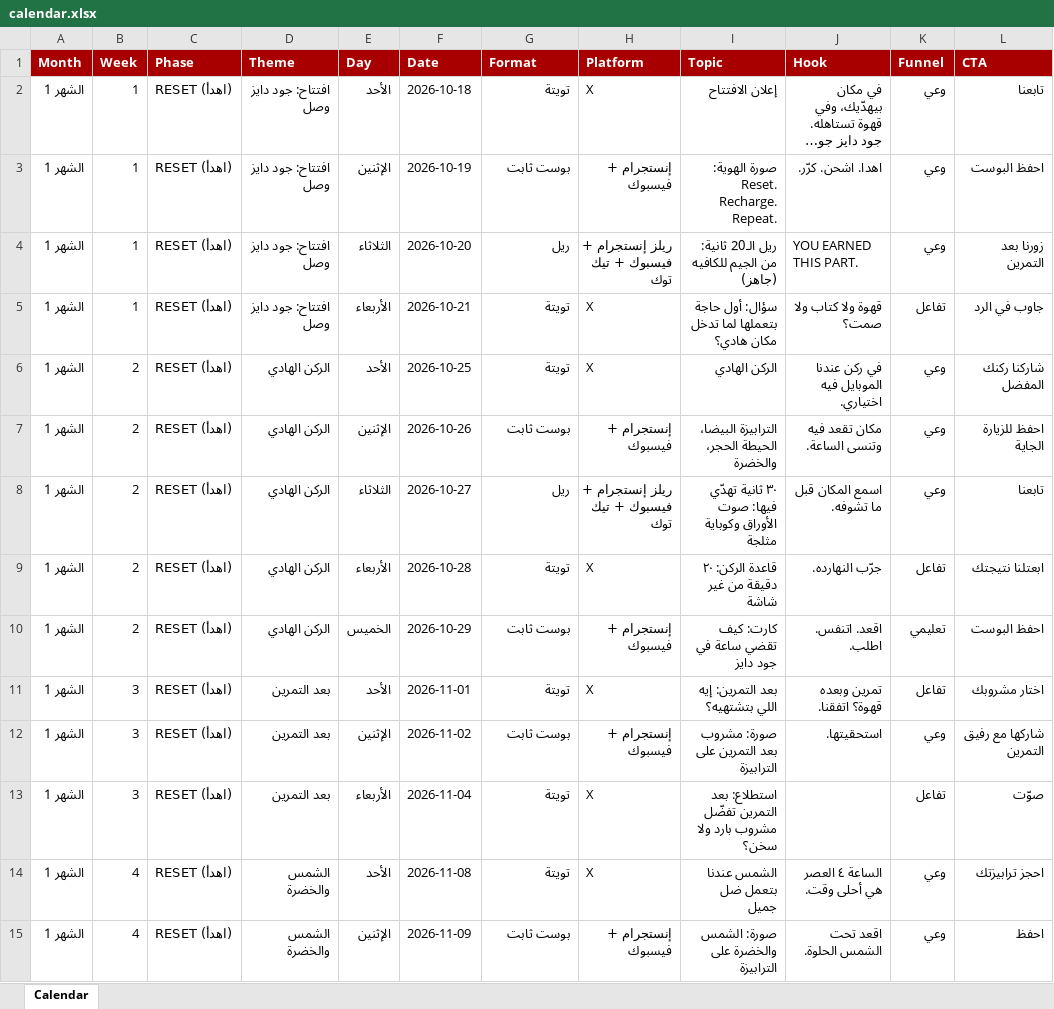
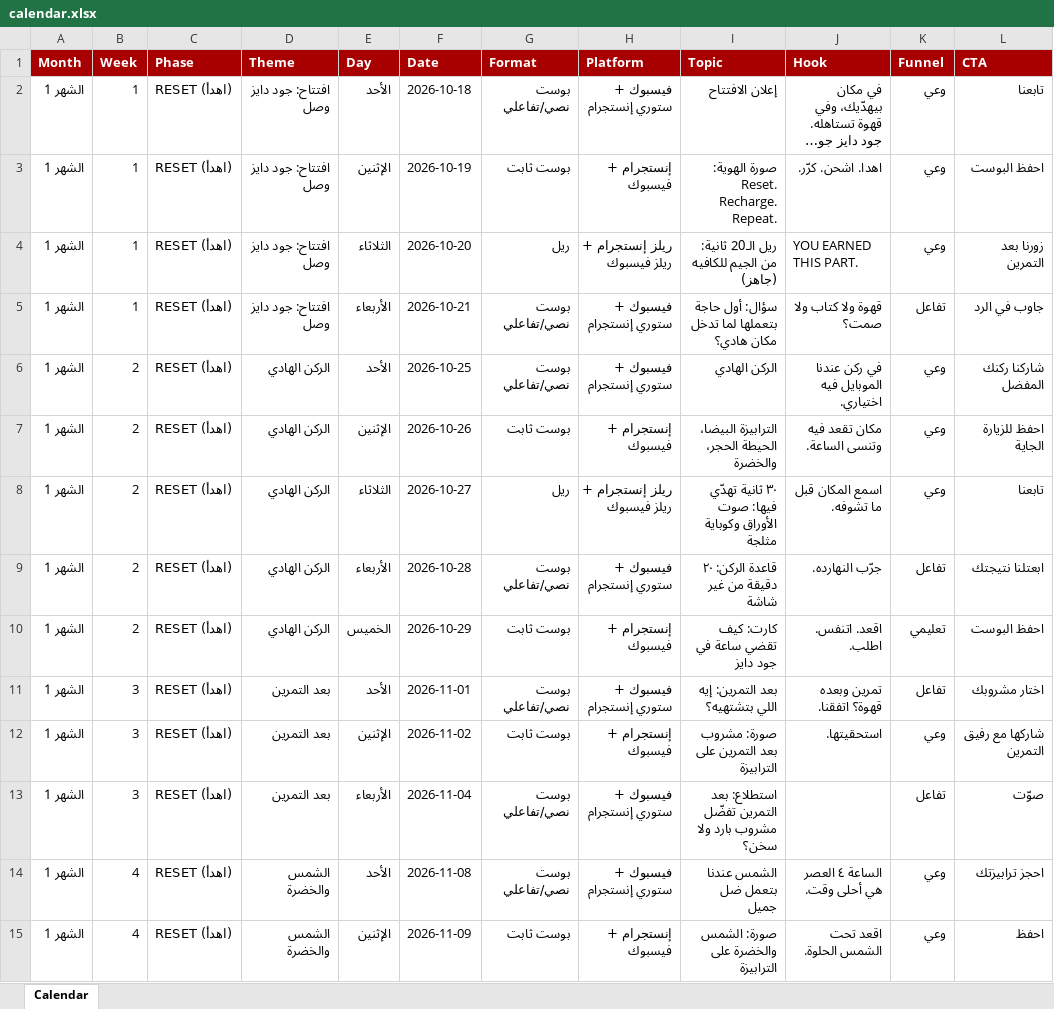
Before and after one commit to khairyahmed394-gif/Vd, an Excel workbook: gooddays/campaign/calendar.xlsx, sheet Calendar, drawn as a sheet; only a part is shown; long unchanged cells end in …; values as stored, in another font and other column widths than the file's, no borders; the diff covers the shown part only; the diff names each change by its address in the sheet, - before the commit and + after, or states it on an @@ line.

```diff
--- a/gooddays/campaign/calendar.xlsx (sheet Calendar)
+++ b/gooddays/campaign/calendar.xlsx (sheet Calendar)
-G2 (Format): تويتة
+G2 (Format): بوست نصي/تفاعلي
-H2 (Platform): X
+H2 (Platform): فيسبوك + ستوري إنستجرام
-H4 (Platform): ريلز إنستجرام + فيسبوك + تيك توك
+H4 (Platform): ريلز إنستجرام + ريلز فيسبوك
-G5:G6 (Format): تويتة
+G5:G6 (Format): بوست نصي/تفاعلي
-H5:H6 (Platform): X
+H5:H6 (Platform): فيسبوك + ستوري إنستجرام
-H8 (Platform): ريلز إنستجرام + فيسبوك + تيك توك
+H8 (Platform): ريلز إنستجرام + ريلز فيسبوك
-G9 (Format): تويتة
+G9 (Format): بوست نصي/تفاعلي
-H9 (Platform): X
+H9 (Platform): فيسبوك + ستوري إنستجرام
-G11 (Format): تويتة
+G11 (Format): بوست نصي/تفاعلي
-H11 (Platform): X
+H11 (Platform): فيسبوك + ستوري إنستجرام
-G13:G14 (Format): تويتة
+G13:G14 (Format): بوست نصي/تفاعلي
-H13:H14 (Platform): X
+H13:H14 (Platform): فيسبوك + ستوري إنستجرام
```
Also changed, not shown: 40 edited cells elsewhere in this sheet, 4 other files.
